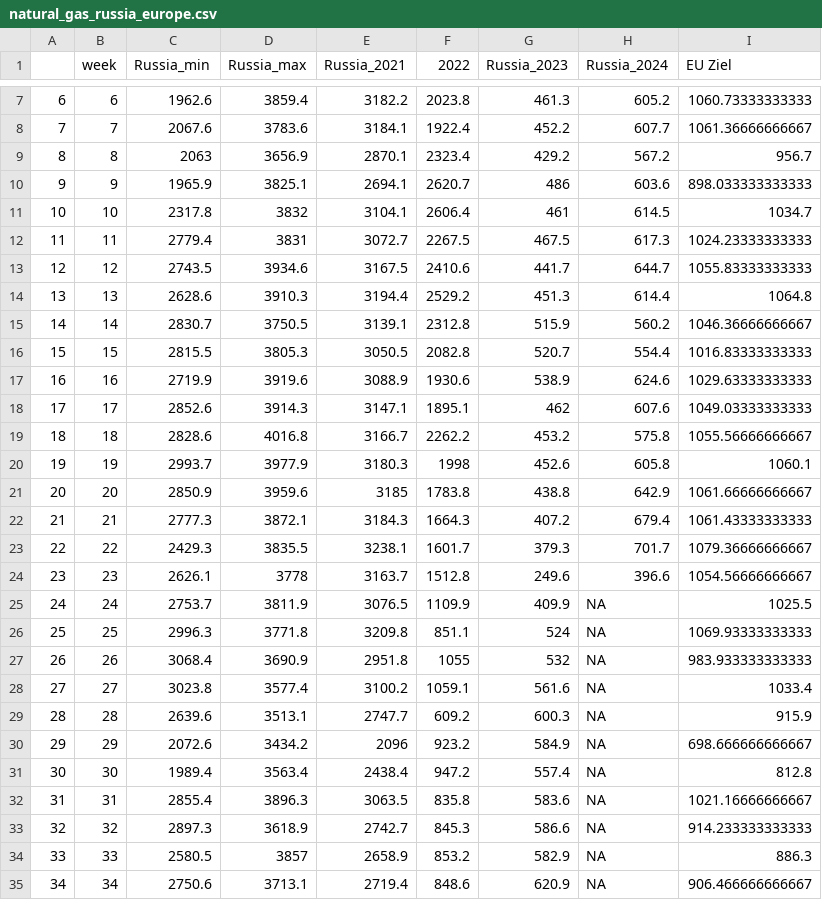
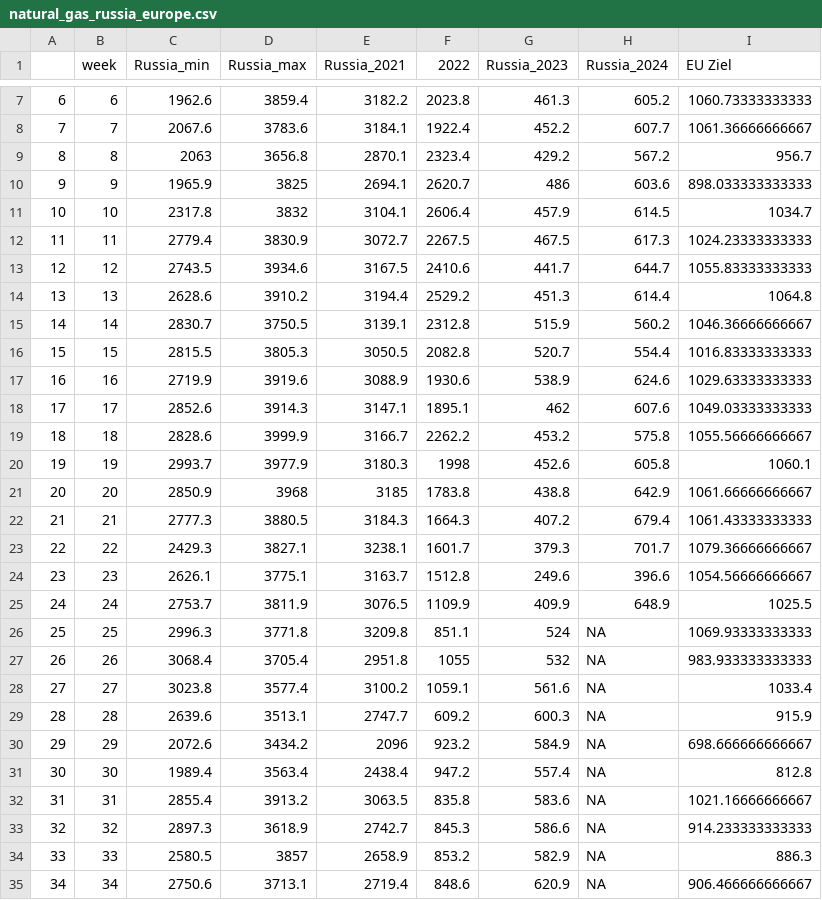
Before and after one commit to dstDatenjournalismus/2022-09-energieDashboard, a CSV file: R/output/natural_gas_russia_europe.csv, drawn as a sheet; only a part is shown, gaps mark what is left out; the diff covers the shown part only.

```diff
--- a/R/output/natural_gas_russia_europe.csv
+++ b/R/output/natural_gas_russia_europe.csv
@@ -8,8 +8,8 @@
 "7",7,2067.6,3783.6,3184.1,1922.4,452.2,607.7,1061.36666666667
-"8",8,2063,3656.9,2870.1,2323.4,429.2,567.2,956.7
-"9",9,1965.9,3825.1,2694.1,2620.7,486,603.6,898.033333333333
-"10",10,2317.8,3832,3104.1,2606.4,461,614.5,1034.7
-"11",11,2779.4,3831,3072.7,2267.5,467.5,617.3,1024.23333333333
+"8",8,2063,3656.8,2870.1,2323.4,429.2,567.2,956.7
+"9",9,1965.9,3825,2694.1,2620.7,486,603.6,898.033333333333
+"10",10,2317.8,3832,3104.1,2606.4,457.9,614.5,1034.7
+"11",11,2779.4,3830.9,3072.7,2267.5,467.5,617.3,1024.23333333333
 "12",12,2743.5,3934.6,3167.5,2410.6,441.7,644.7,1055.83333333333
-"13",13,2628.6,3910.3,3194.4,2529.2,451.3,614.4,1064.8
+"13",13,2628.6,3910.2,3194.4,2529.2,451.3,614.4,1064.8
 "14",14,2830.7,3750.5,3139.1,2312.8,515.9,560.2,1046.36666666667
@@ -18,11 +18,11 @@
 "17",17,2852.6,3914.3,3147.1,1895.1,462,607.6,1049.03333333333
-"18",18,2828.6,4016.8,3166.7,2262.2,453.2,575.8,1055.56666666667
+"18",18,2828.6,3999.9,3166.7,2262.2,453.2,575.8,1055.56666666667
 "19",19,2993.7,3977.9,3180.3,1998,452.6,605.8,1060.1
-"20",20,2850.9,3959.6,3185,1783.8,438.8,642.9,1061.66666666667
-"21",21,2777.3,3872.1,3184.3,1664.3,407.2,679.4,1061.43333333333
-"22",22,2429.3,3835.5,3238.1,1601.7,379.3,701.7,1079.36666666667
-"23",23,2626.1,3778,3163.7,1512.8,249.6,396.6,1054.56666666667
-"24",24,2753.7,3811.9,3076.5,1109.9,409.9,NA,1025.5
+"20",20,2850.9,3968,3185,1783.8,438.8,642.9,1061.66666666667
+"21",21,2777.3,3880.5,3184.3,1664.3,407.2,679.4,1061.43333333333
+"22",22,2429.3,3827.1,3238.1,1601.7,379.3,701.7,1079.36666666667
+"23",23,2626.1,3775.1,3163.7,1512.8,249.6,396.6,1054.56666666667
+"24",24,2753.7,3811.9,3076.5,1109.9,409.9,648.9,1025.5
 "25",25,2996.3,3771.8,3209.8,851.1,524,NA,1069.93333333333
-"26",26,3068.4,3690.9,2951.8,1055,532,NA,983.933333333333
+"26",26,3068.4,3705.4,2951.8,1055,532,NA,983.933333333333
 "27",27,3023.8,3577.4,3100.2,1059.1,561.6,NA,1033.4
@@ -31,3 +31,3 @@
 "30",30,1989.4,3563.4,2438.4,947.2,557.4,NA,812.8
-"31",31,2855.4,3896.3,3063.5,835.8,583.6,NA,1021.16666666667
+"31",31,2855.4,3913.2,3063.5,835.8,583.6,NA,1021.16666666667
 "32",32,2897.3,3618.9,2742.7,845.3,586.6,NA,914.233333333333
```
Also changed, not shown: 6 edited cells elsewhere in this file.
